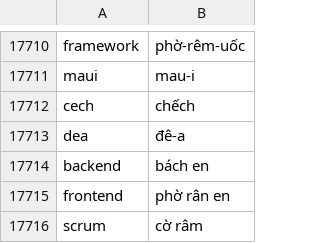
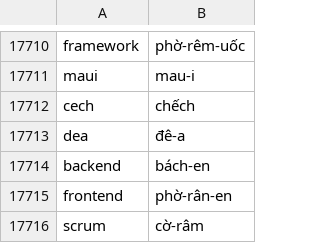
Before and after one commit to nghimestudio/nghitts, a CSV file: public/non-vietnamese-words-20k.csv, drawn as a sheet; only a part is shown, gaps mark what is left out.

```diff
--- a/public/non-vietnamese-words-20k.csv
+++ b/public/non-vietnamese-words-20k.csv
@@ -17713,4 +17713,4 @@ cech,chếch
 dea,đê-a
-backend,bách en
-frontend,phờ rân en
-scrum,cờ râm
+backend,bách-en
+frontend,phờ-rân-en
+scrum,cờ-râm
```
